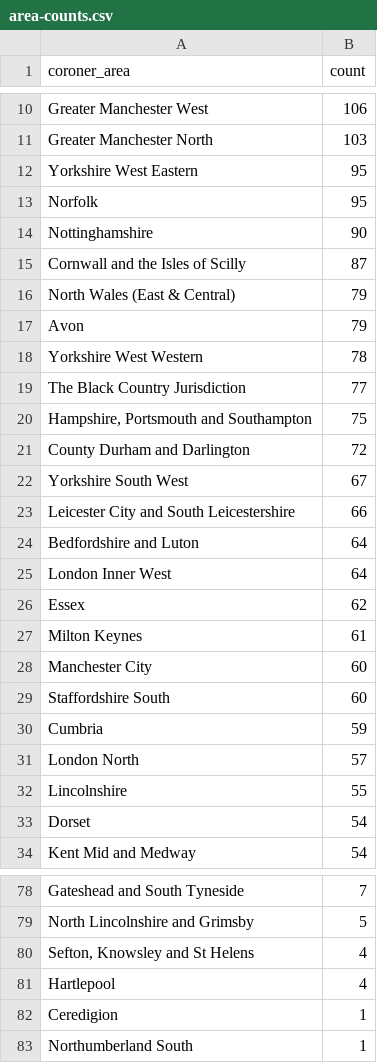
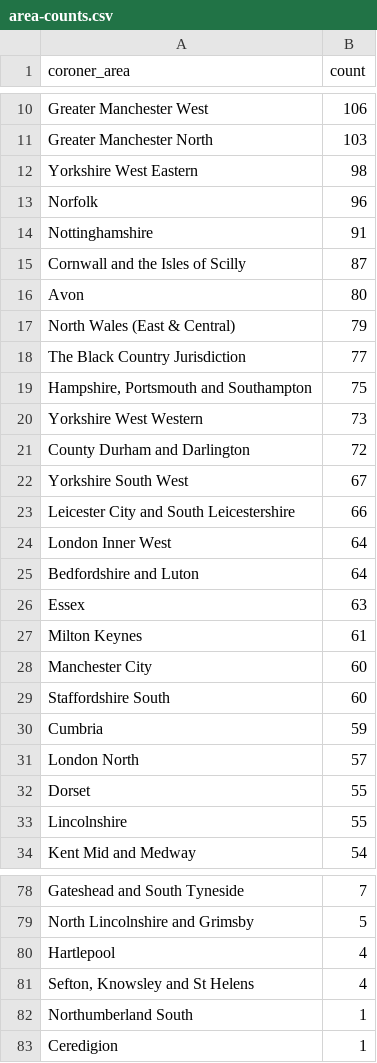
Before and after one commit to Mr-Helpful/preventable-deaths-scraper, a CSV file: src/analyse/counts/data/area-counts.csv, drawn as a sheet; only a part is shown, gaps mark what is left out; the diff covers the shown part only.

```diff
--- a/src/analyse/counts/data/area-counts.csv
+++ b/src/analyse/counts/data/area-counts.csv
@@ -11,11 +11,11 @@ Greater Manchester West,106
 Greater Manchester North,103
-Yorkshire West Eastern,95
-Norfolk,95
-Nottinghamshire,90
+Yorkshire West Eastern,98
+Norfolk,96
+Nottinghamshire,91
 Cornwall and the Isles of Scilly,87
+Avon,80
 North Wales (East & Central),79
-Avon,79
-Yorkshire West Western,78
 The Black Country Jurisdiction,77
 "Hampshire, Portsmouth and Southampton",75
+Yorkshire West Western,73
 County Durham and Darlington,72
@@ -23,5 +23,5 @@ Yorkshire South West,67
 Leicester City and South Leicestershire,66
+London Inner West,64
 Bedfordshire and Luton,64
-London Inner West,64
-Essex,62
+Essex,63
 Milton Keynes,61
@@ -31,4 +31,4 @@ Cumbria,59
 London North,57
+Dorset,55
 Lincolnshire,55
-Dorset,54
 Kent Mid and Medway,54
@@ -79,5 +79,5 @@ Gateshead and South Tyneside,7
 North Lincolnshire and Grimsby,5
+Hartlepool,4
 "Sefton, Knowsley and St Helens",4
-Hartlepool,4
+Northumberland South,1
 Ceredigion,1
-Northumberland South,1
```
Also changed, not shown: 2 added rows, 2 removed rows, 3 moved rows and 3 edited cells elsewhere in this file, src/analyse/counts/data/name-counts.csv, src/analyse/counts/data/name-years.csv, 14 other files.
